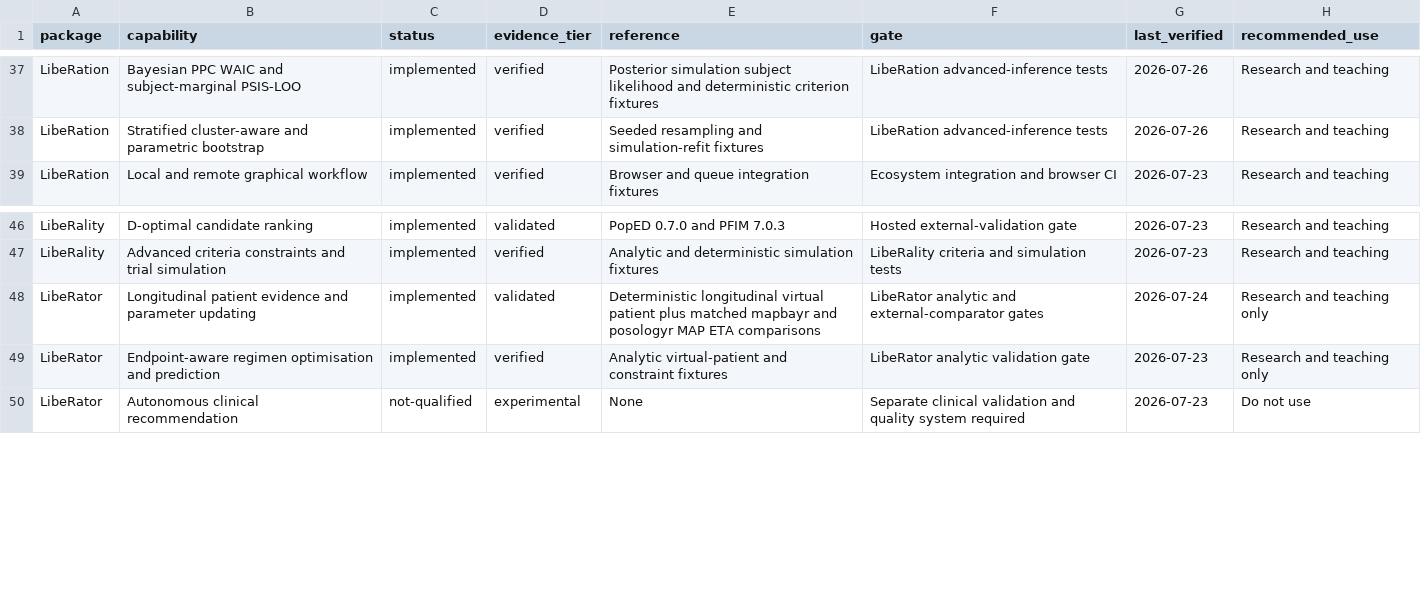
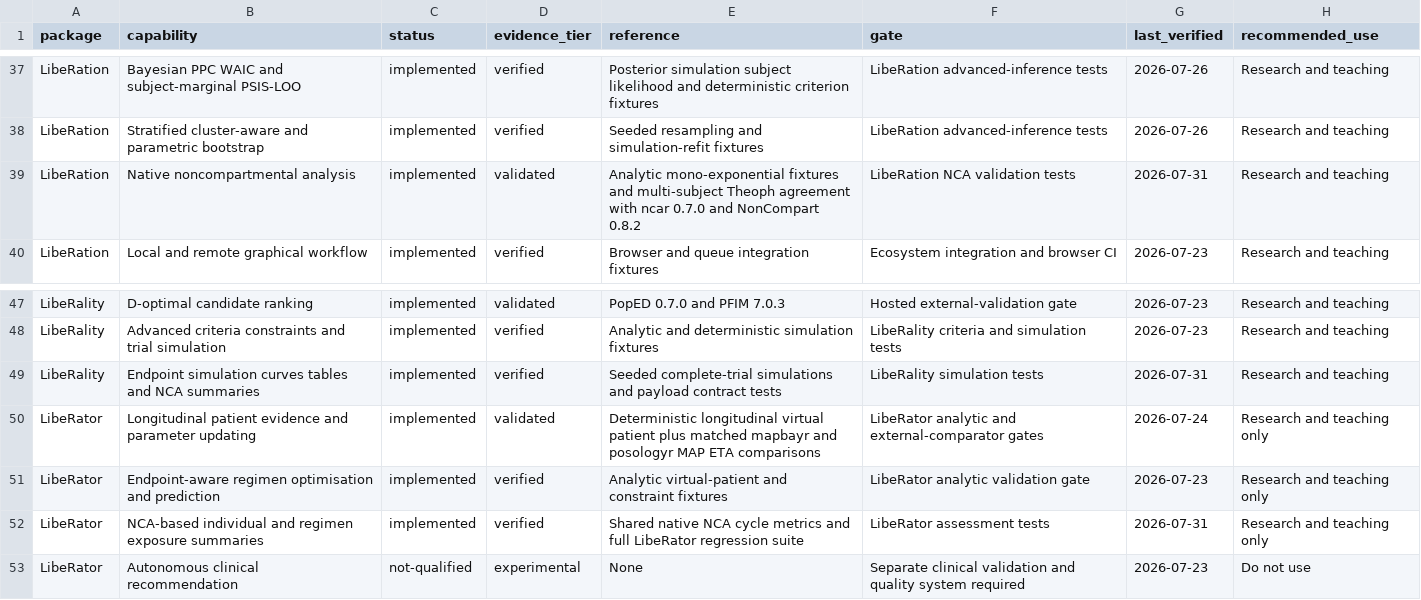
Before and after one commit to svdijkman/LibeRation, a CSV file: inst/ecosystem/support-matrix.csv, drawn as a sheet; only a part is shown, gaps mark what is left out; the diff names each change by its address in the sheet, - before the commit and + after, or states it on an @@ line.

Commit message:
Release LibeRation 0.9.8 from LibeR 0.9.0-research-beta.10

```diff
--- a/inst/ecosystem/support-matrix.csv
+++ b/inst/ecosystem/support-matrix.csv
+row 39: LibeRation | Native noncompartmental analysis | implemented | validated | Analytic mono-exponential fixtures and multi-subject Theoph agreement with ncar 0.7.0 and NonCompart 0.8.2 | LibeRation NCA validation tests | 2026-07-31 | Research and teaching
+row 49: LibeRality | Endpoint simulation curves tables and NCA summaries | implemented | verified | Seeded complete-trial simulations and payload contract tests | LibeRality simulation tests | 2026-07-31 | Research and teaching
+row 52: LibeRator | NCA-based individual and regimen exposure summaries | implemented | verified | Shared native NCA cycle metrics and full LibeRator regression suite | LibeRator assessment tests | 2026-07-31 | Research and teaching only
```
Also changed, not shown: 17 other files.
